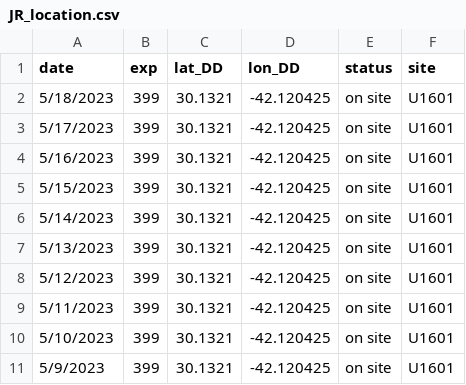
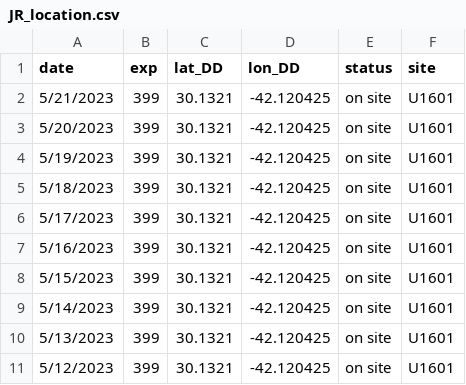
Before and after one commit to tuihat/shiny-server, a CSV file: JRLocator/JR_location.csv, drawn as a sheet; only a part is shown; the shorter side is filled out with more unchanged rows.

Commit message:
Add files via upload

```diff
--- a/JRLocator/JR_location.csv
+++ b/JRLocator/JR_location.csv
@@ -1,2 +1,5 @@
 date,exp,lat_DD,lon_DD,status,site
+5/21/2023,399,30.1321,-42.120425,on site,U1601
+5/20/2023,399,30.1321,-42.120425,on site,U1601
+5/19/2023,399,30.1321,-42.120425,on site,U1601
 5/18/2023,399,30.1321,-42.120425,on site,U1601
```
